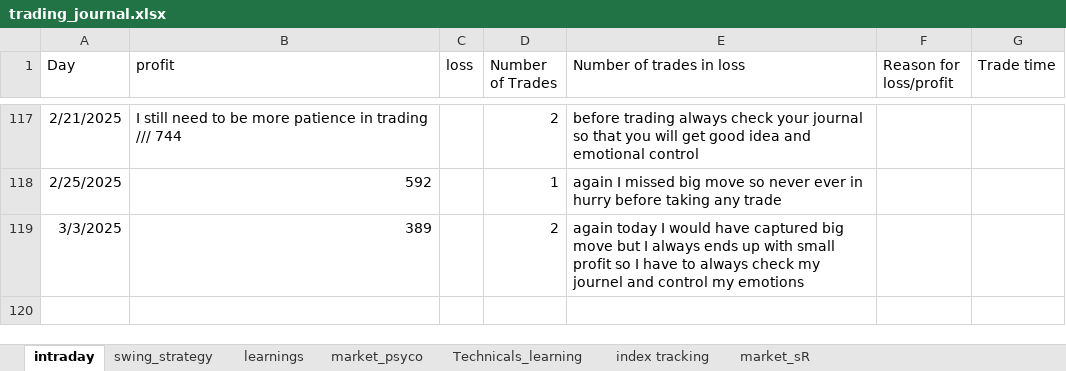
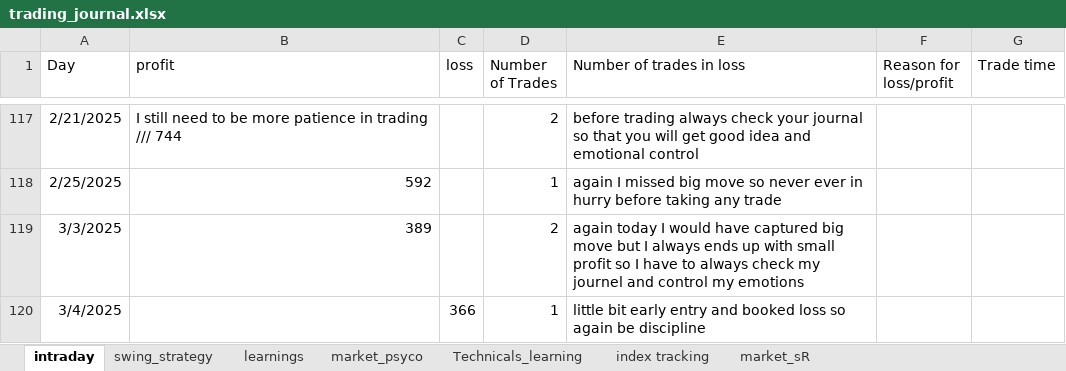
Before and after one commit to bikennepal/journel, an Excel workbook: trading_journal.xlsx, sheet intraday, drawn as a sheet; only a part is shown, gaps mark what is left out; values as stored, in another font and other column widths than the file's, no borders; the diff names each change by its address in the sheet, - before the commit and + after, or states it on an @@ line.

Commit message:
Add files via upload

```diff
--- a/trading_journal.xlsx (sheet intraday)
+++ b/trading_journal.xlsx (sheet intraday)
+row 120: 3/4/2025 |  | 366 | 1 | little bit early entry and booked loss so again be discipline
```
Also changed, not shown: sheet market_psyco.
